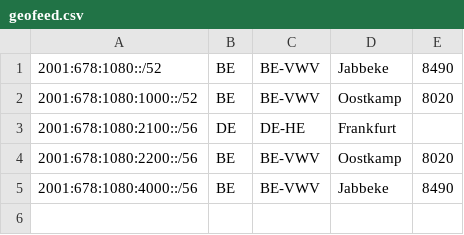
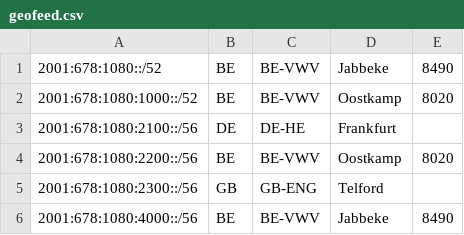
Before and after one commit to 33Fraise33/AS211184, a CSV file: geofeed.csv, drawn as a sheet; the diff names each change by its address in the sheet, - before the commit and + after, or states it on an @@ line.

```diff
--- a/geofeed.csv
+++ b/geofeed.csv
+row 5: 2001:678:1080:2300::/56 | GB | GB-ENG | Telford
```
Also changed, not shown: 7 other files.
